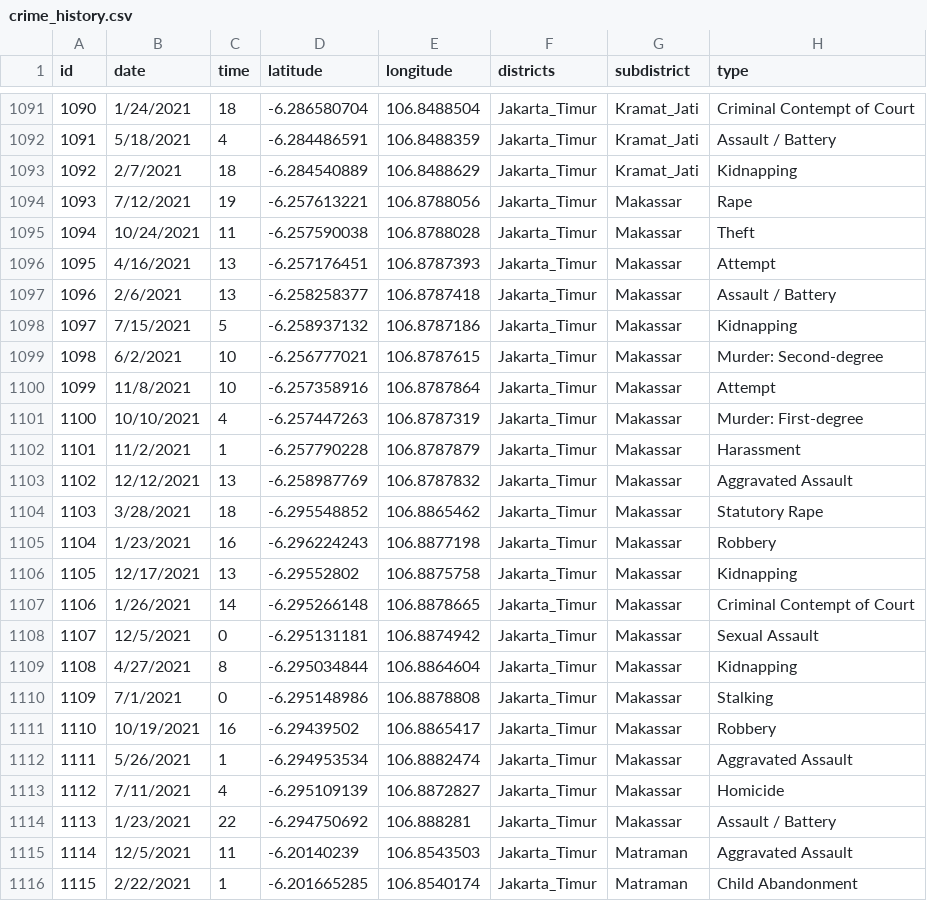
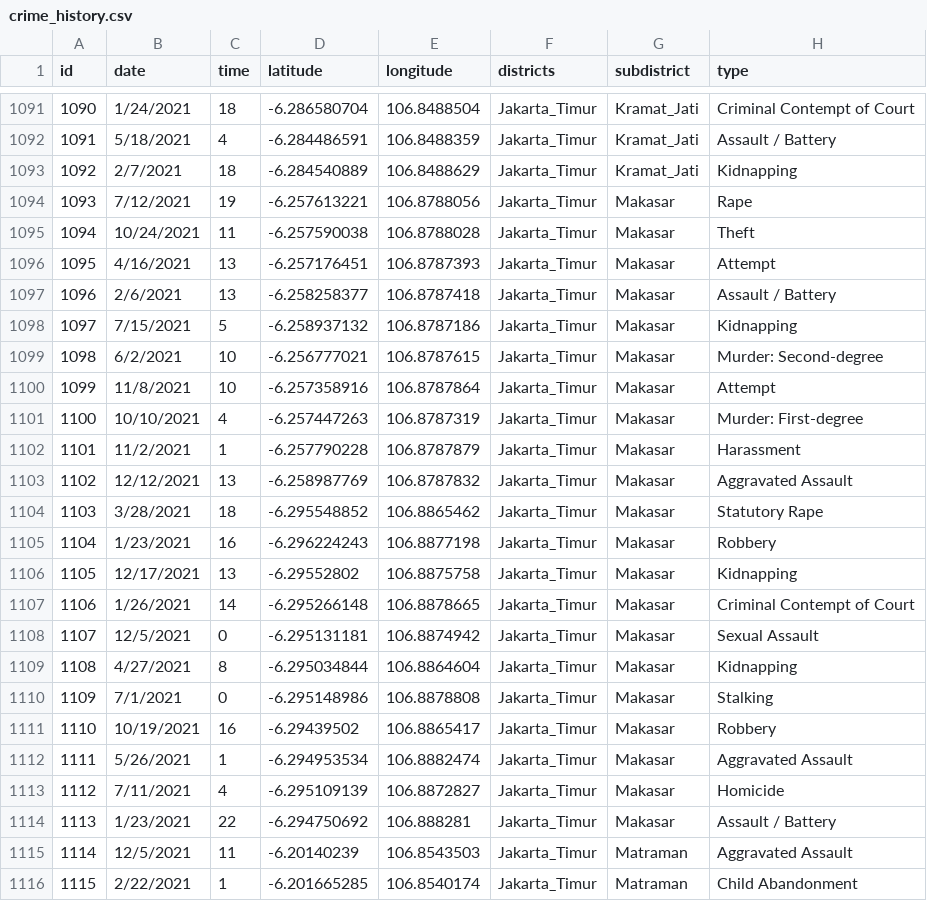
Before and after one commit to safe-route/machine-learning, a CSV file: dataset/crime_history.csv, drawn as a sheet; only a part is shown, gaps mark what is left out.

Commit message:
Fix typo
Makassar -> Makasar

```diff
--- a/dataset/crime_history.csv
+++ b/dataset/crime_history.csv
@@ -1093,23 +1093,23 @@
 1092,2/7/2021,18,-6.284540889,106.8488629,Jakarta_Timur,Kramat_Jati,Kidnapping
-1093,7/12/2021,19,-6.257613221,106.8788056,Jakarta_Timur,Makassar,Rape
-1094,10/24/2021,11,-6.257590038,106.8788028,Jakarta_Timur,Makassar,Theft
-1095,4/16/2021,13,-6.257176451,106.8787393,Jakarta_Timur,Makassar,Attempt
-1096,2/6/2021,13,-6.258258377,106.8787418,Jakarta_Timur,Makassar,Assault / Battery
-1097,7/15/2021,5,-6.258937132,106.8787186,Jakarta_Timur,Makassar,Kidnapping
-1098,6/2/2021,10,-6.256777021,106.8787615,Jakarta_Timur,Makassar,Murder: Second-degree
-1099,11/8/2021,10,-6.257358916,106.8787864,Jakarta_Timur,Makassar,Attempt
-1100,10/10/2021,4,-6.257447263,106.8787319,Jakarta_Timur,Makassar,Murder: First-degree
-1101,11/2/2021,1,-6.257790228,106.8787879,Jakarta_Timur,Makassar,Harassment
-1102,12/12/2021,13,-6.258987769,106.8787832,Jakarta_Timur,Makassar,Aggravated Assault
-1103,3/28/2021,18,-6.295548852,106.8865462,Jakarta_Timur,Makassar,Statutory Rape
-1104,1/23/2021,16,-6.296224243,106.8877198,Jakarta_Timur,Makassar,Robbery
-1105,12/17/2021,13,-6.29552802,106.8875758,Jakarta_Timur,Makassar,Kidnapping
-1106,1/26/2021,14,-6.295266148,106.8878665,Jakarta_Timur,Makassar,Criminal Contempt of Court
-1107,12/5/2021,0,-6.295131181,106.8874942,Jakarta_Timur,Makassar,Sexual Assault
-1108,4/27/2021,8,-6.295034844,106.8864604,Jakarta_Timur,Makassar,Kidnapping
-1109,7/1/2021,0,-6.295148986,106.8878808,Jakarta_Timur,Makassar,Stalking
-1110,10/19/2021,16,-6.29439502,106.8865417,Jakarta_Timur,Makassar,Robbery
-1111,5/26/2021,1,-6.294953534,106.8882474,Jakarta_Timur,Makassar,Aggravated Assault
-1112,7/11/2021,4,-6.295109139,106.8872827,Jakarta_Timur,Makassar,Homicide
-1113,1/23/2021,22,-6.294750692,106.888281,Jakarta_Timur,Makassar,Assault / Battery
+1093,7/12/2021,19,-6.257613221,106.8788056,Jakarta_Timur,Makasar,Rape
+1094,10/24/2021,11,-6.257590038,106.8788028,Jakarta_Timur,Makasar,Theft
+1095,4/16/2021,13,-6.257176451,106.8787393,Jakarta_Timur,Makasar,Attempt
+1096,2/6/2021,13,-6.258258377,106.8787418,Jakarta_Timur,Makasar,Assault / Battery
+1097,7/15/2021,5,-6.258937132,106.8787186,Jakarta_Timur,Makasar,Kidnapping
+1098,6/2/2021,10,-6.256777021,106.8787615,Jakarta_Timur,Makasar,Murder: Second-degree
+1099,11/8/2021,10,-6.257358916,106.8787864,Jakarta_Timur,Makasar,Attempt
+1100,10/10/2021,4,-6.257447263,106.8787319,Jakarta_Timur,Makasar,Murder: First-degree
+1101,11/2/2021,1,-6.257790228,106.8787879,Jakarta_Timur,Makasar,Harassment
+1102,12/12/2021,13,-6.258987769,106.8787832,Jakarta_Timur,Makasar,Aggravated Assault
+1103,3/28/2021,18,-6.295548852,106.8865462,Jakarta_Timur,Makasar,Statutory Rape
+1104,1/23/2021,16,-6.296224243,106.8877198,Jakarta_Timur,Makasar,Robbery
+1105,12/17/2021,13,-6.29552802,106.8875758,Jakarta_Timur,Makasar,Kidnapping
+1106,1/26/2021,14,-6.295266148,106.8878665,Jakarta_Timur,Makasar,Criminal Contempt of Court
+1107,12/5/2021,0,-6.295131181,106.8874942,Jakarta_Timur,Makasar,Sexual Assault
+1108,4/27/2021,8,-6.295034844,106.8864604,Jakarta_Timur,Makasar,Kidnapping
+1109,7/1/2021,0,-6.295148986,106.8878808,Jakarta_Timur,Makasar,Stalking
+1110,10/19/2021,16,-6.29439502,106.8865417,Jakarta_Timur,Makasar,Robbery
+1111,5/26/2021,1,-6.294953534,106.8882474,Jakarta_Timur,Makasar,Aggravated Assault
+1112,7/11/2021,4,-6.295109139,106.8872827,Jakarta_Timur,Makasar,Homicide
+1113,1/23/2021,22,-6.294750692,106.888281,Jakarta_Timur,Makasar,Assault / Battery
 1114,12/5/2021,11,-6.20140239,106.8543503,Jakarta_Timur,Matraman,Aggravated Assault
```
